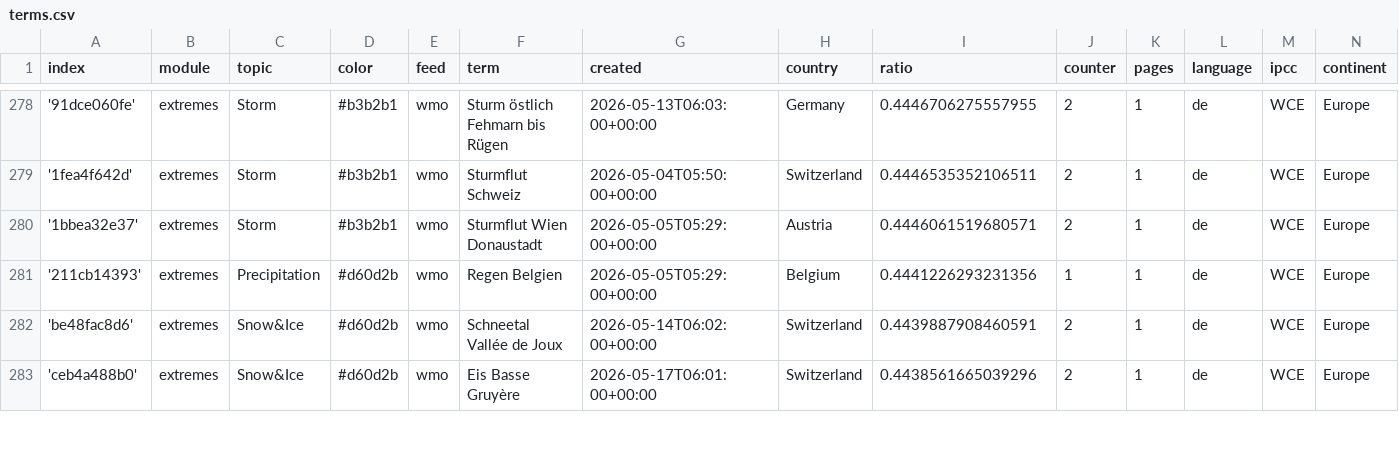
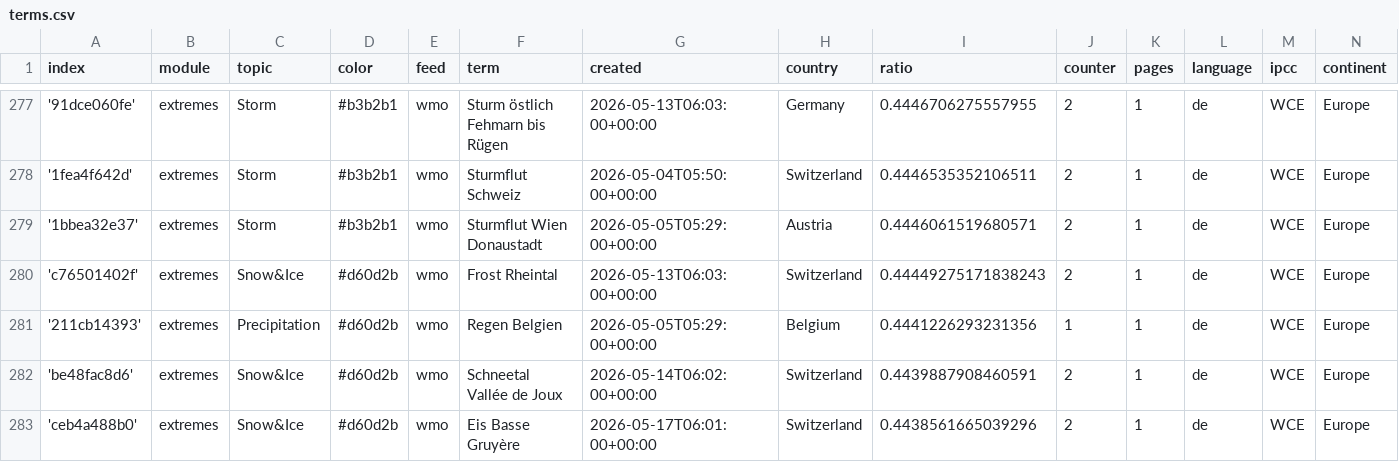
Before and after one commit to pg-ufr-news/germanExtremes, a CSV file: terms.csv, drawn as a sheet; only a part is shown, gaps mark what is left out; the diff covers the shown part only; the diff names each change by its address in the sheet, - before the commit and + after, or states it on an @@ line.

```diff
--- a/terms.csv
+++ b/terms.csv
+row 280: 'c76501402f' | extremes | Snow&Ice | #d60d2b | wmo | Frost Rheintal | 2026-05-13T06:03:00+00:00 | Switzerland | 0.44449275171838243 | 2 | 1 | de | WCE | Europe
```
Also changed, not shown: 3 added rows and 4 removed rows elsewhere in this file.
